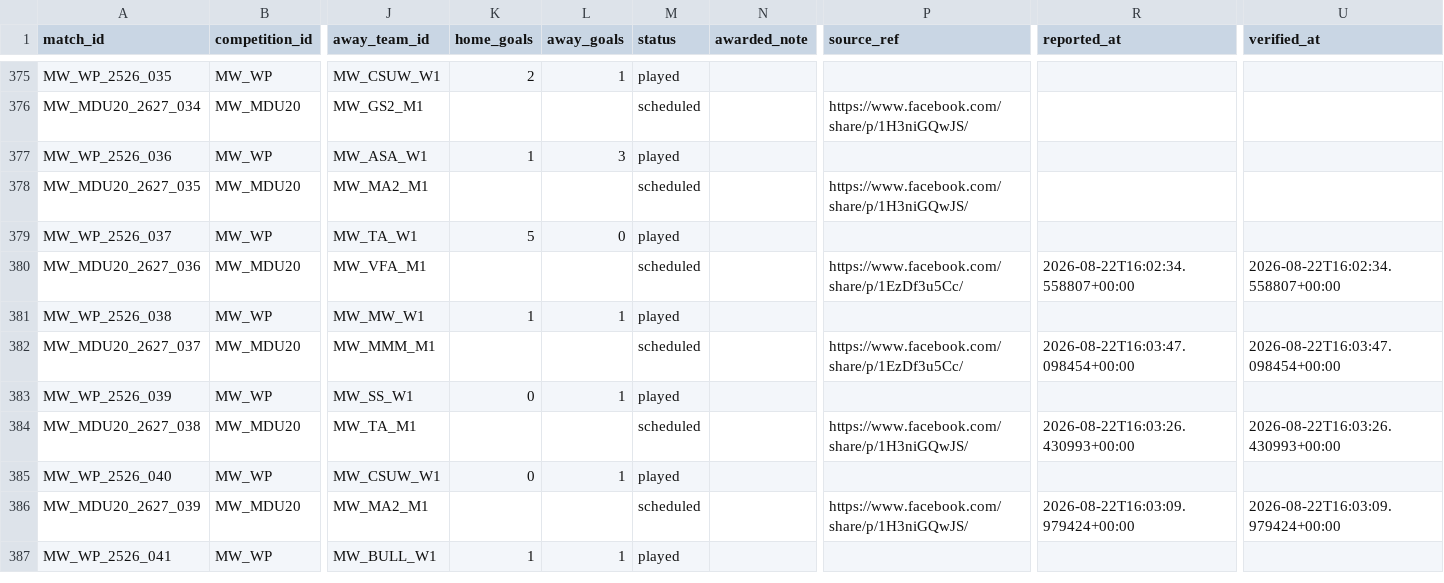
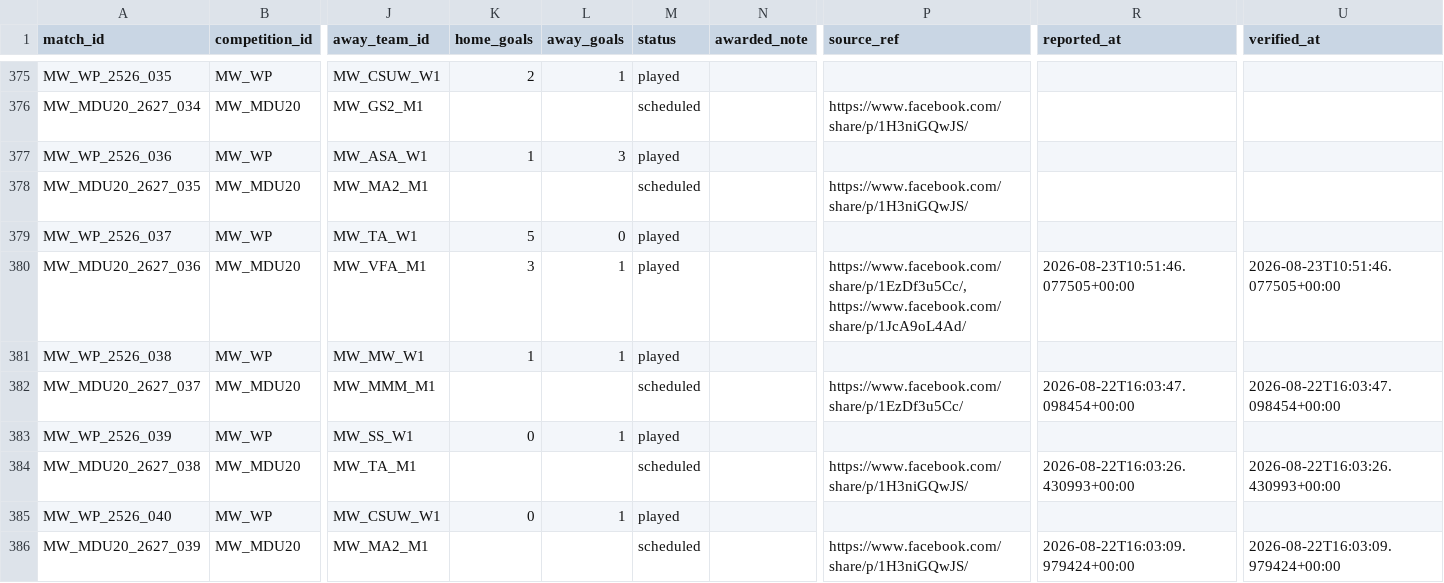
Before and after one commit to theboban5/fb-mw, a CSV file: data/canonical/matches.csv, drawn as a sheet; only a part is shown, gaps mark what is left out; the shorter side is filled out with more unchanged rows; the diff names each change by its address in the sheet, - before the commit and + after, or states it on an @@ line.

```diff
--- a/data/canonical/matches.csv
+++ b/data/canonical/matches.csv
-K380 (home_goals): (empty)
+K380 (home_goals): 3
-L380 (away_goals): (empty)
+L380 (away_goals): 1
-M380 (status): scheduled
+M380 (status): played
-P380 (source_ref): https://www.facebook.com/share/p/1EzDf3u5Cc/
+P380 (source_ref): https://www.facebook.com/share/p/1EzDf3u5Cc/, https://www.facebook.com/share/p/1JcA9oL4Ad/
-R380 (reported_at): 2026-08-22T16:02:34.558807+00:00
+R380 (reported_at): 2026-08-23T10:51:46.077505+00:00
-U380 (verified_at): 2026-08-22T16:02:34.558807+00:00
+U380 (verified_at): 2026-08-23T10:51:46.077505+00:00
```
Also changed, not shown: data/canonical/goals.csv, data/canonical/players.csv.
